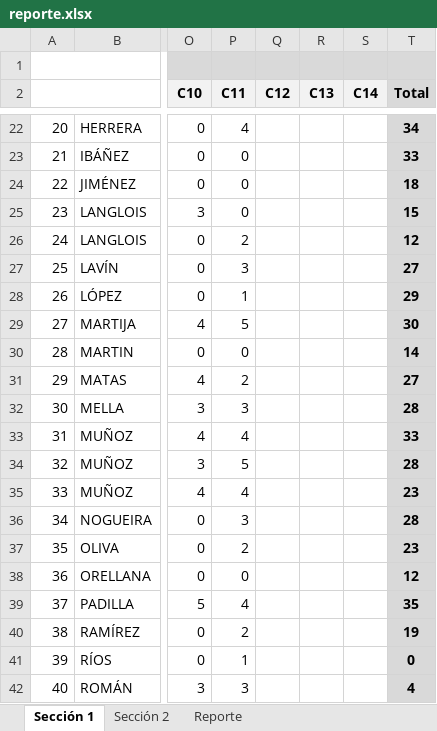
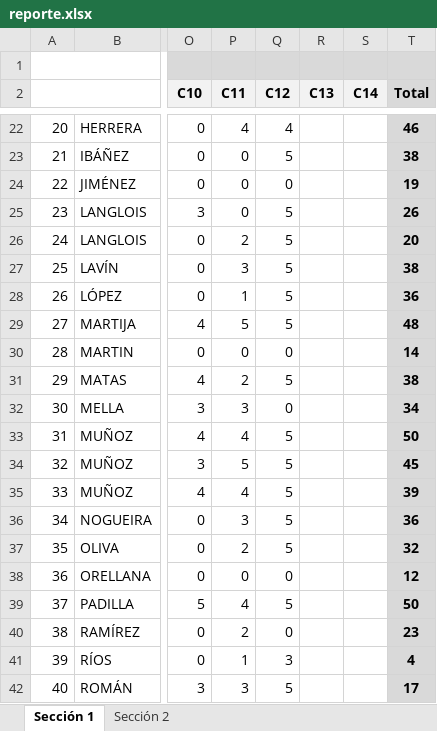
Before and after one commit to JuAndresGit/reporte-controles-modelos, an Excel workbook: data/reporte.xlsx, sheet Sección 1, drawn as a sheet; only a part is shown, gaps mark what is left out; values as stored, in another font and other column widths than the file's, no borders; the diff covers the shown part only; the diff names each change by its address in the sheet, - before the commit and + after, or states it on an @@ line.

```diff
--- a/data/reporte.xlsx (sheet Sección 1)
+++ b/data/reporte.xlsx (sheet Sección 1)
-sheet tab: Reporte
-Q22 (C12): (empty)
+Q22 (C12): 4
-T22 (Total): 34
+T22 (Total): 46
-Q23 (C12): (empty)
+Q23 (C12): 5
-T23 (Total): 33
+T23 (Total): 38
-Q24 (C12): (empty)
+Q24 (C12): 0
-T24 (Total): 18
+T24 (Total): 19
-Q25:Q29 (C12): (empty)
+Q25:Q29 (C12): 5
-T25 (Total): 15
+T25 (Total): 26
-T26 (Total): 12
+T26 (Total): 20
-T27 (Total): 27
+T27 (Total): 38
-T28 (Total): 29
+T28 (Total): 36
-T29 (Total): 30
+T29 (Total): 48
-Q30 (C12): (empty)
+Q30 (C12): 0
-Q31 (C12): (empty)
+Q31 (C12): 5
-T31 (Total): 27
+T31 (Total): 38
-Q32 (C12): (empty)
+Q32 (C12): 0
-T32 (Total): 28
+T32 (Total): 34
-Q33:Q37 (C12): (empty)
+Q33:Q37 (C12): 5
-T33 (Total): 33
+T33 (Total): 50
-T34 (Total): 28
+T34 (Total): 45
-T35 (Total): 23
+T35 (Total): 39
-T36 (Total): 28
+T36 (Total): 36
-T37 (Total): 23
+T37 (Total): 32
-Q38 (C12): (empty)
+Q38 (C12): 0
-Q39 (C12): (empty)
+Q39 (C12): 5
-T39 (Total): 35
+T39 (Total): 50
-Q40 (C12): (empty)
+Q40 (C12): 0
-T40 (Total): 19
+T40 (Total): 23
-Q41 (C12): (empty)
+Q41 (C12): 3
-T41 (Total): 0
+T41 (Total): 4
-Q42 (C12): (empty)
+Q42 (C12): 5
-T42 (Total): 4
+T42 (Total): 17
```
Also changed, not shown: 68 edited cells elsewhere in this sheet, sheet Sección 2, formulas that keep their value, 2 other files.
